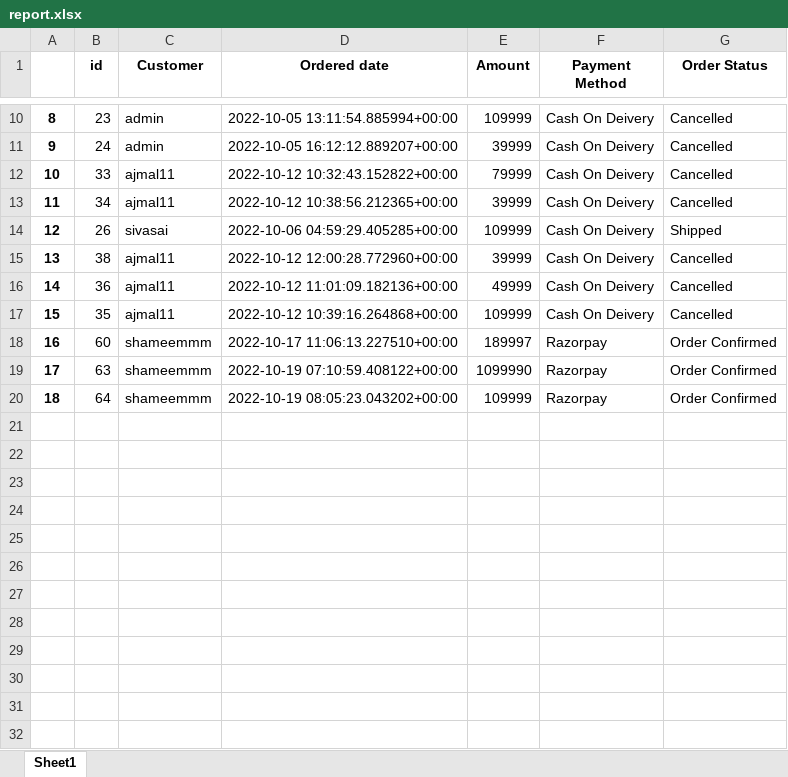
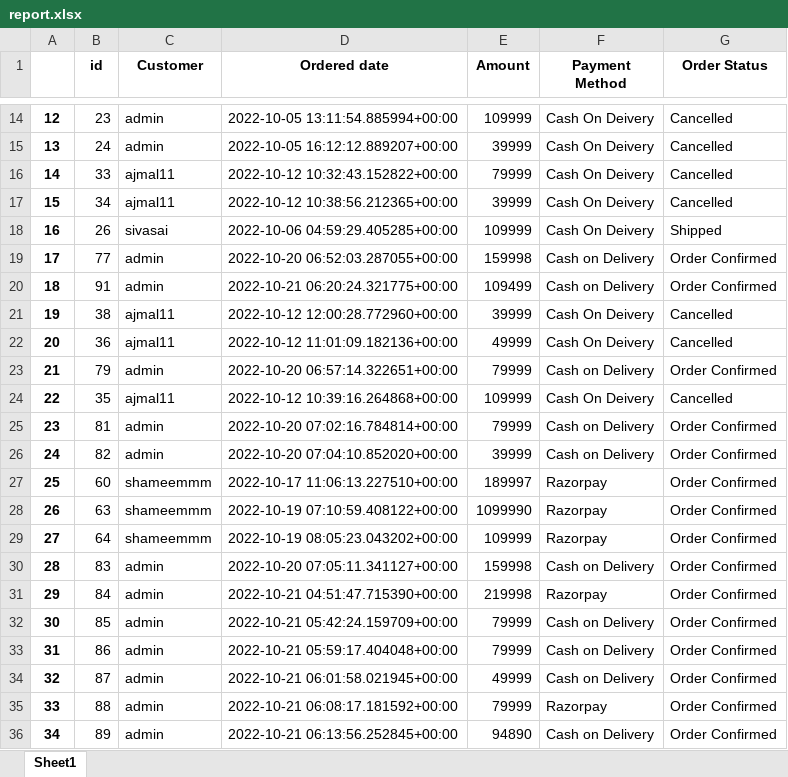
Before and after one commit to shameemm/Cartify-E-commerce, an Excel workbook: report.xlsx, sheet Sheet1, drawn as a sheet; only a part is shown, gaps mark what is left out; values as stored, in another font and other column widths than the file's, no borders; the diff covers the shown part only; the diff names each change by its address in the sheet, - before the commit and + after, or states it on an @@ line.

```diff
--- a/report.xlsx (sheet Sheet1)
+++ b/report.xlsx (sheet Sheet1)
@@ column A renumbered between rows 3 and 29 @@
+row 19: 17 | 77 | admin | 2022-10-20 06:52:03.287055+00:00 | 159998 | Cash on Delivery | Order Confirmed
+row 20: 18 | 91 | admin | 2022-10-21 06:20:24.321775+00:00 | 109499 | Cash on Delivery | Order Confirmed
+row 23: 21 | 79 | admin | 2022-10-20 06:57:14.322651+00:00 | 79999 | Cash on Delivery | Order Confirmed
+row 25: 23 | 81 | admin | 2022-10-20 07:02:16.784814+00:00 | 79999 | Cash on Delivery | Order Confirmed
+row 26: 24 | 82 | admin | 2022-10-20 07:04:10.852020+00:00 | 39999 | Cash on Delivery | Order Confirmed
+row 30: 28 | 83 | admin | 2022-10-20 07:05:11.341127+00:00 | 159998 | Cash on Delivery | Order Confirmed
+row 31: 29 | 84 | admin | 2022-10-21 04:51:47.715390+00:00 | 219998 | Razorpay | Order Confirmed
+row 32: 30 | 85 | admin | 2022-10-21 05:42:24.159709+00:00 | 79999 | Cash on Delivery | Order Confirmed
+row 33: 31 | 86 | admin | 2022-10-21 05:59:17.404048+00:00 | 79999 | Cash on Delivery | Order Confirmed
+row 34: 32 | 87 | admin | 2022-10-21 06:01:58.021945+00:00 | 49999 | Cash on Delivery | Order Confirmed
+row 35: 33 | 88 | admin | 2022-10-21 06:08:17.181592+00:00 | 79999 | Razorpay | Order Confirmed
+row 36: 34 | 89 | admin | 2022-10-21 06:13:56.252845+00:00 | 94890 | Cash on Delivery | Order Confirmed
```
Also changed, not shown: 5 added rows and 1 removed row elsewhere in this sheet, 13 other files.
